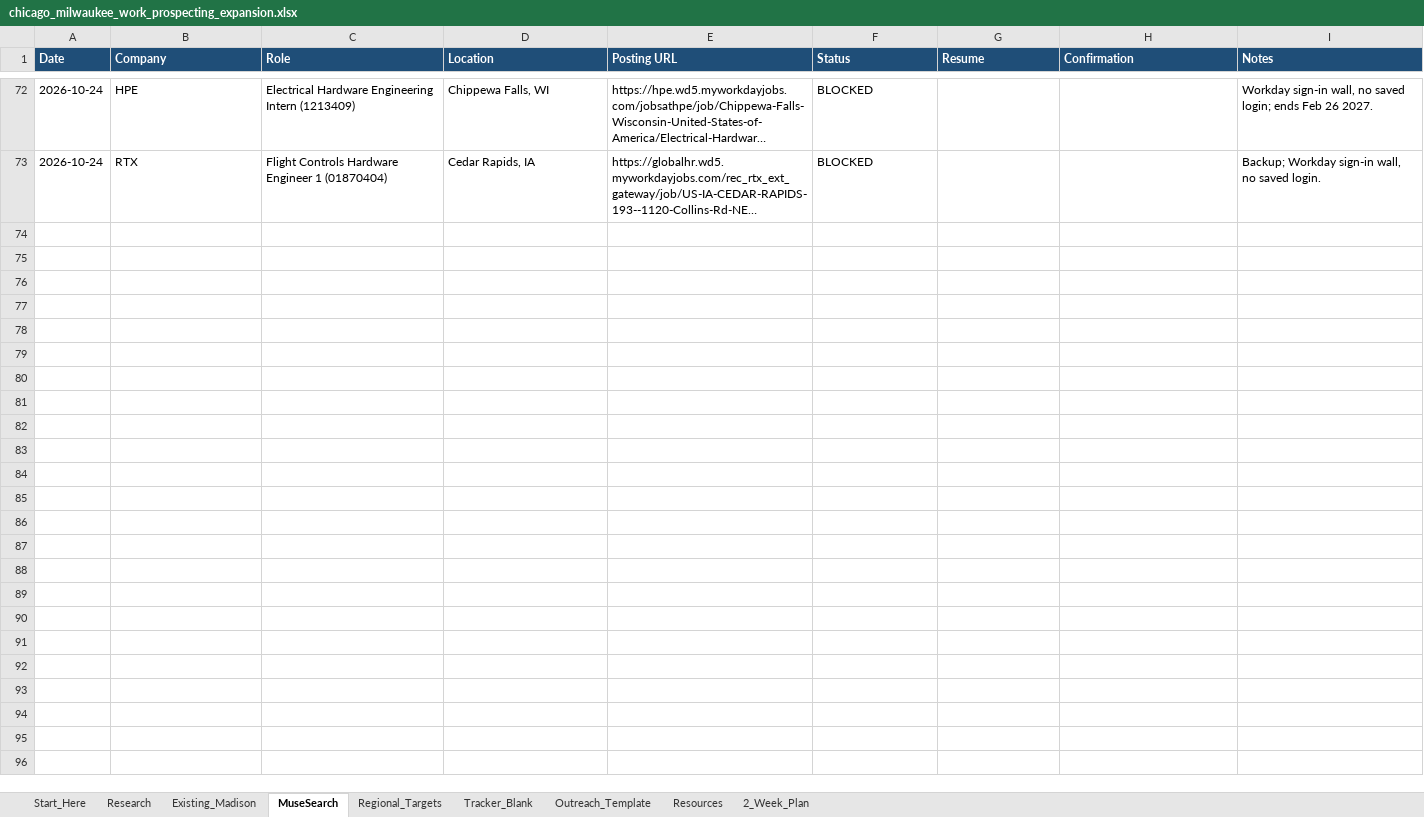
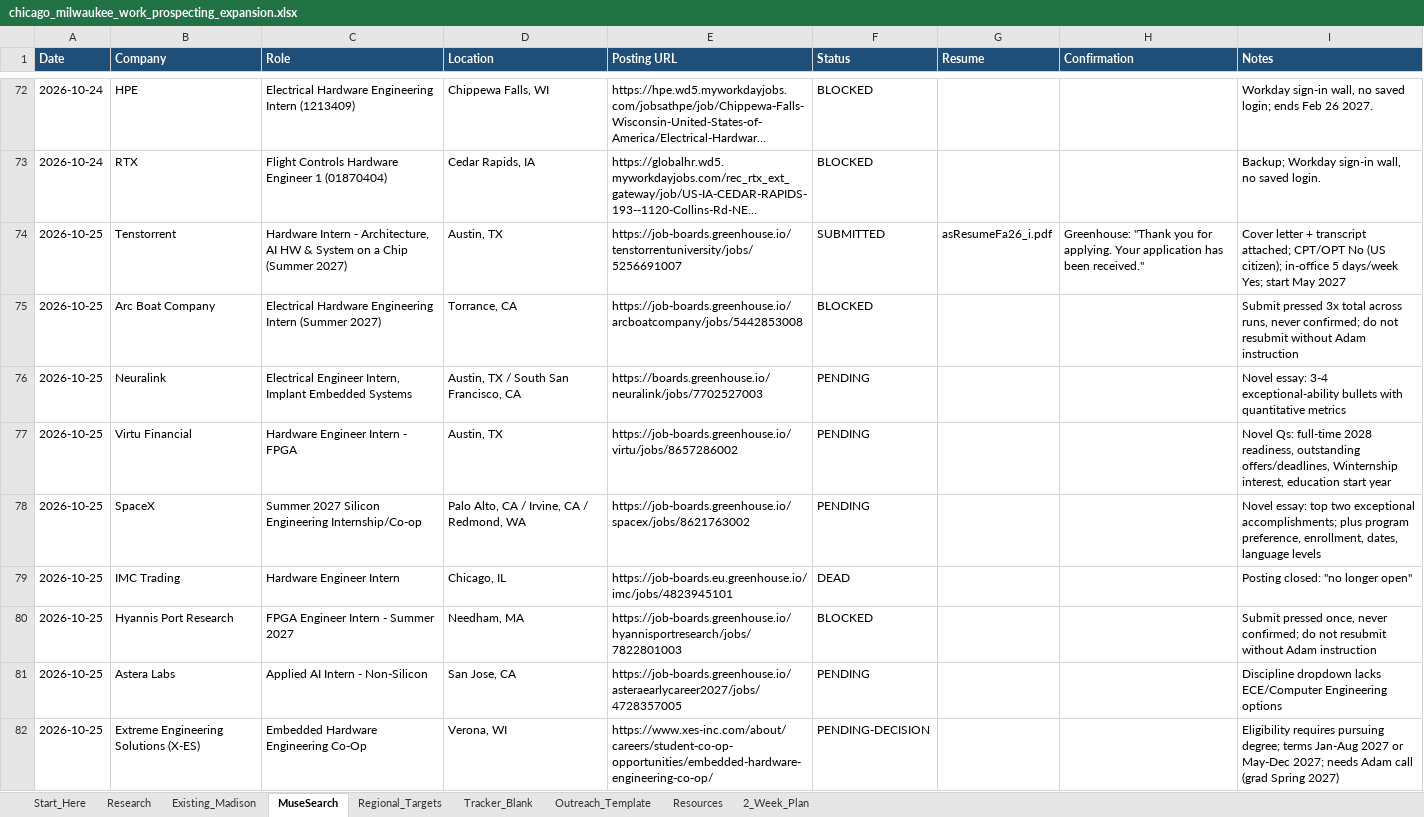
Before and after one commit to aadabathon/PersonalDocs, an Excel workbook: chicago_milwaukee_work_prospecting_expansion.xlsx, sheet MuseSearch, drawn as a sheet; only a part is shown, gaps mark what is left out; long unchanged cells end in …; values as stored, in another font and other column widths than the file's, no borders; the diff covers the shown part only; the diff names each change by its address in the sheet, - before the commit and + after, or states it on an @@ line.

Commit message:
Apply loop sync 2026-10-25: 1 moonshots + 0 local

```diff
--- a/chicago_milwaukee_work_prospecting_expansion.xlsx (sheet MuseSearch)
+++ b/chicago_milwaukee_work_prospecting_expansion.xlsx (sheet MuseSearch)
+row 74: 2026-10-25 | Tenstorrent | Hardware Intern - Architecture, AI HW & System on a Chip (Summer 2027) | Austin, TX | https://job-boards.greenhouse.io/tenstorrentuniversity/jobs/5256691007 | SUBMITTED | asResumeFa26_i.pdf | Greenhouse: "Thank you for applying. Your application has been received." | Cover letter + transcript attached; CPT/OPT No (US citizen); in-office 5 days/week Yes; start May 2027
+row 75: 2026-10-25 | Arc Boat Company | Electrical Hardware Engineering Intern (Summer 2027) | Torrance, CA | https://job-boards.greenhouse.io/arcboatcompany/jobs/5442853008 | BLOCKED |  |  | Submit pressed 3x total across runs, never confirmed; do not resubmit without Adam instruction
+row 76: 2026-10-25 | Neuralink | Electrical Engineer Intern, Implant Embedded Systems | Austin, TX / South San Francisco, CA | https://boards.greenhouse.io/neuralink/jobs/7702527003 | PENDING |  |  | Novel essay: 3-4 exceptional-ability bullets with quantitative metrics
+row 77: 2026-10-25 | Virtu Financial | Hardware Engineer Intern - FPGA | Austin, TX | https://job-boards.greenhouse.io/virtu/jobs/8657286002 | PENDING |  |  | Novel Qs: full-time 2028 readiness, outstanding offers/deadlines, Winternship interest, education start year
+row 78: 2026-10-25 | SpaceX | Summer 2027 Silicon Engineering Internship/Co-op | Palo Alto, CA / Irvine, CA / Redmond, WA | https://job-boards.greenhouse.io/spacex/jobs/8621763002 | PENDING |  |  | Novel essay: top two exceptional accomplishments; plus program preference, enrollment, dates, language levels
+row 79: 2026-10-25 | IMC Trading | Hardware Engineer Intern | Chicago, IL | https://job-boards.eu.greenhouse.io/imc/jobs/4823945101 | DEAD |  |  | Posting closed: "no longer open"
+row 80: 2026-10-25 | Hyannis Port Research | FPGA Engineer Intern - Summer 2027 | Needham, MA | https://job-boards.greenhouse.io/hyannisportresearch/jobs/7822801003 | BLOCKED |  |  | Submit pressed once, never confirmed; do not resubmit without Adam instruction
+row 81: 2026-10-25 | Astera Labs | Applied AI Intern - Non-Silicon | San Jose, CA | https://job-boards.greenhouse.io/asteraearlycareer2027/jobs/4728357005 | PENDING |  |  | Discipline dropdown lacks ECE/Computer Engineering options
+row 82: 2026-10-25 | Extreme Engineering Solutions (X-ES) | Embedded Hardware Engineering Co-Op | Verona, WI | https://www.xes-inc.com/about/careers/student-co-op-opportunities/embedded-hardware-engineering-co-op/ | PENDING-DECISION |  |  | Eligibility requires pursuing degree; terms Jan-Aug 2027 or May-Dec 2027; needs Adam call (grad Spring 2027)
```
Also changed, not shown: 9 added rows elsewhere in this sheet.
